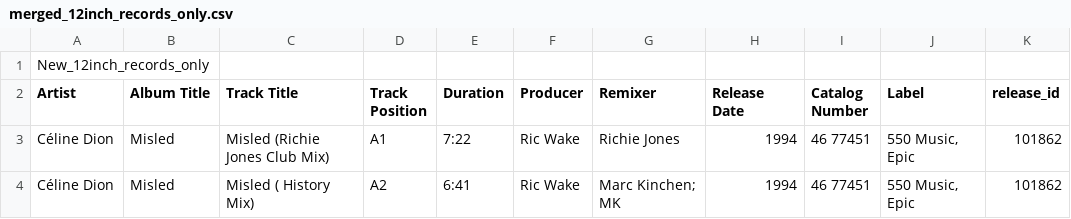
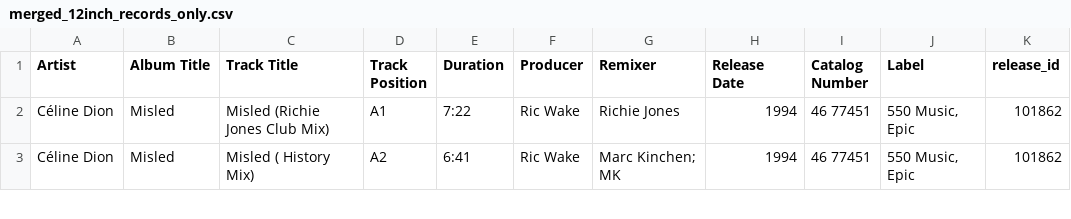
Before and after one commit to tcwalkerjr/vinyl-search-app, a CSV file: merged_12inch_records_only.csv, drawn as a sheet; only a part is shown; the diff names each change by its address in the sheet, - before the commit and + after, or states it on an @@ line.

Commit message:
Update merged_12inch_records_only.csv

```diff
--- a/merged_12inch_records_only.csv
+++ b/merged_12inch_records_only.csv
-row 1: New_12inch_records_only
```
